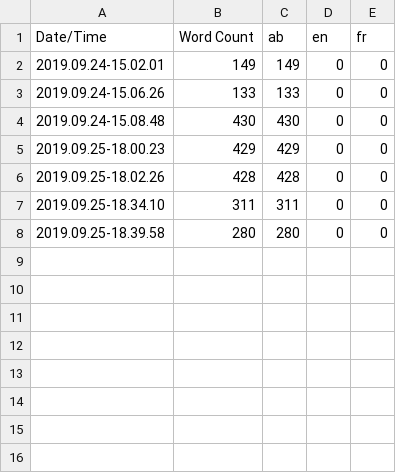
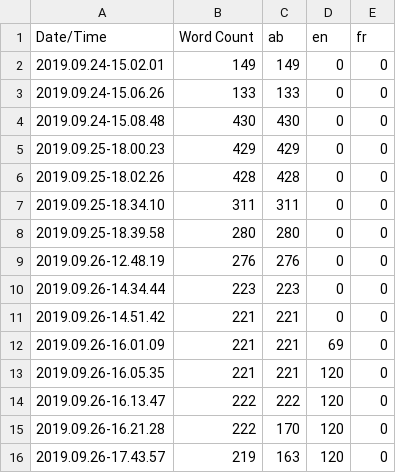
Before and after one commit to ConcreteGames/Pump, a CSV file: Content/Localization/Game/Game.csv, drawn as a sheet.

```diff
--- a/Content/Localization/Game/Game.csv
+++ b/Content/Localization/Game/Game.csv
@@ -8 +8,9 @@ Date/Time,Word Count,ab,en,fr
 2019.09.25-18.39.58,280,280,0,0
+2019.09.26-12.48.19,276,276,0,0
+2019.09.26-14.34.44,223,223,0,0
+2019.09.26-14.51.42,221,221,0,0
+2019.09.26-16.01.09,221,221,69,0
+2019.09.26-16.05.35,221,221,120,0
+2019.09.26-16.13.47,222,222,120,0
+2019.09.26-16.21.28,222,170,120,0
+2019.09.26-17.43.57,219,163,120,0
```
Also changed, not shown: 27 other files.
